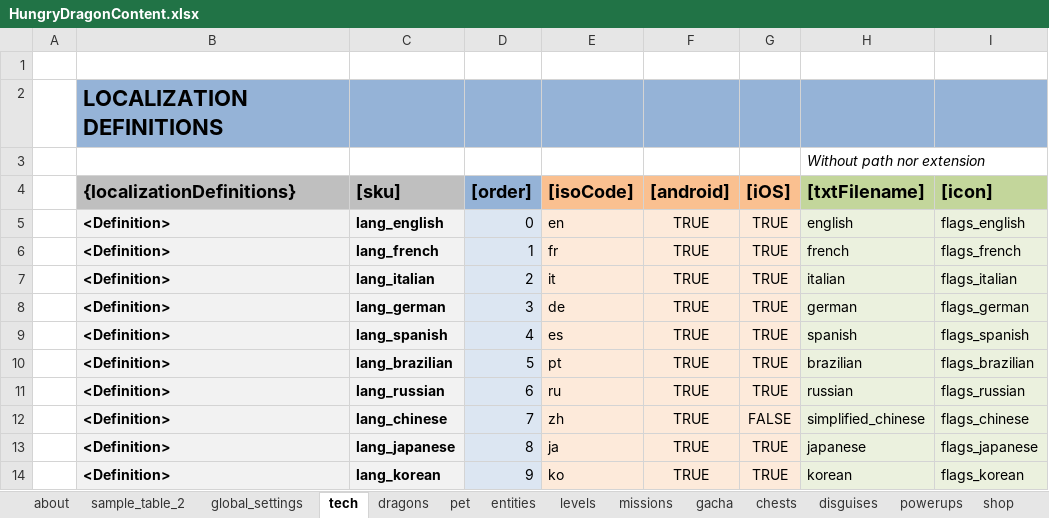
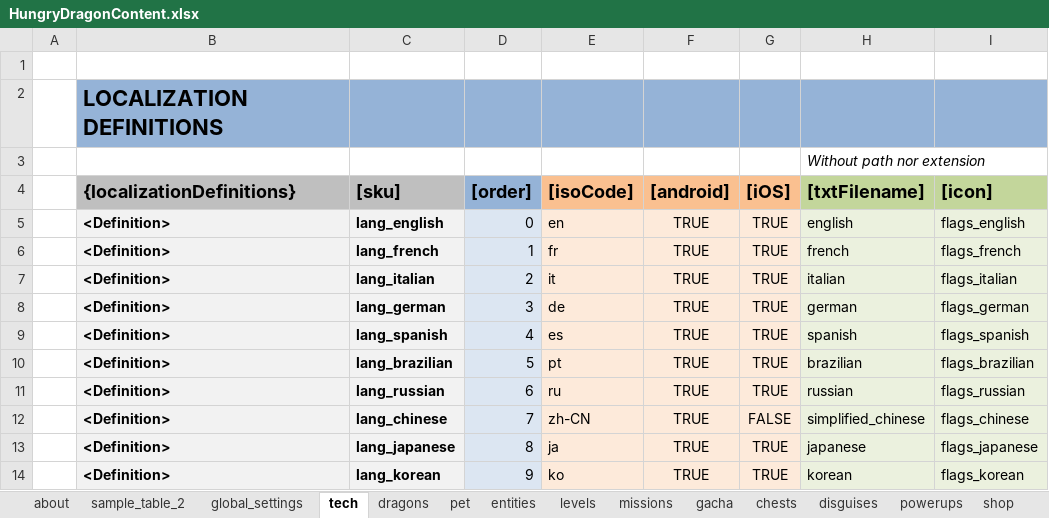
Before and after one commit to nam27062002/hello, an Excel workbook: Docs/Content/HungryDragonContent.xlsx, sheet tech, drawn as a sheet; only a part is shown; values as stored, in another font and other column widths than the file's, no borders; conditional formats and table styles not drawn; the diff names each change by its address in the sheet, - before the commit and + after, or states it on an @@ line.

```diff
--- a/Docs/Content/HungryDragonContent.xlsx (sheet tech)
+++ b/Docs/Content/HungryDragonContent.xlsx (sheet tech)
-E12 ([isoCode]): zh
+E12 ([isoCode]): zh-CN
```
Also changed, not shown: 2 other files.
